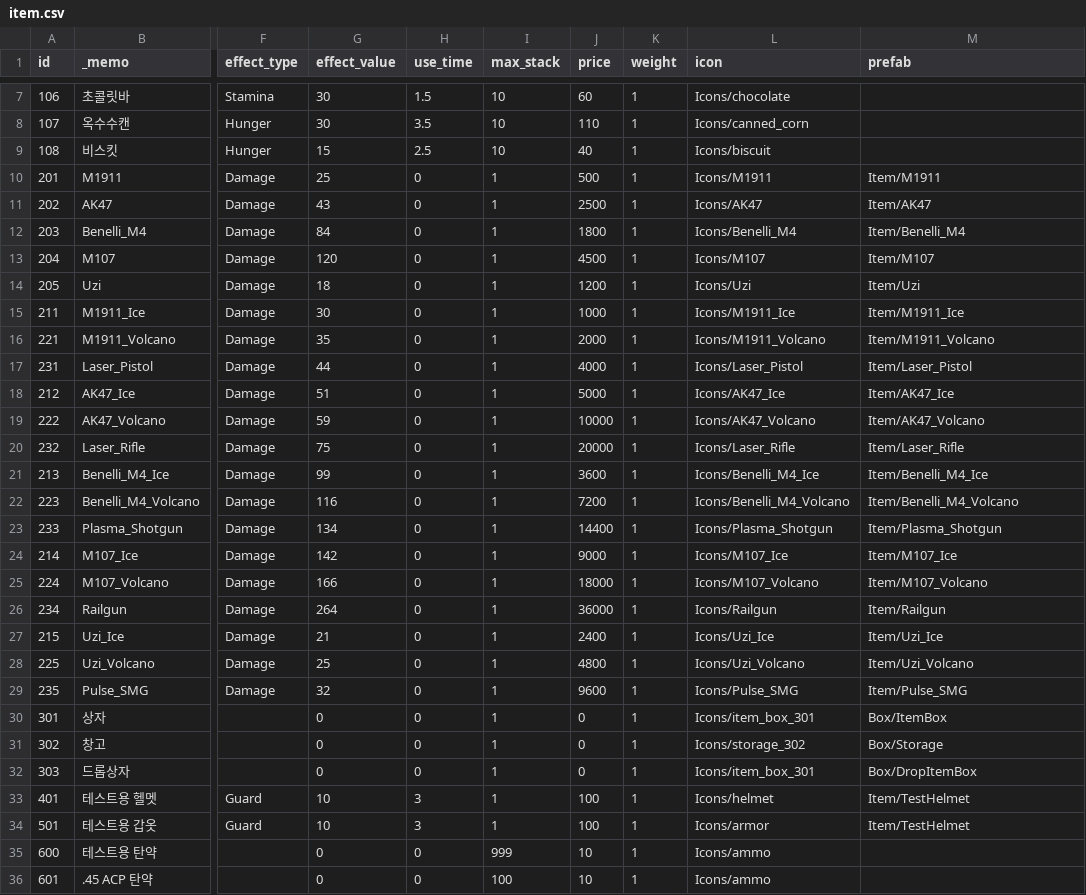
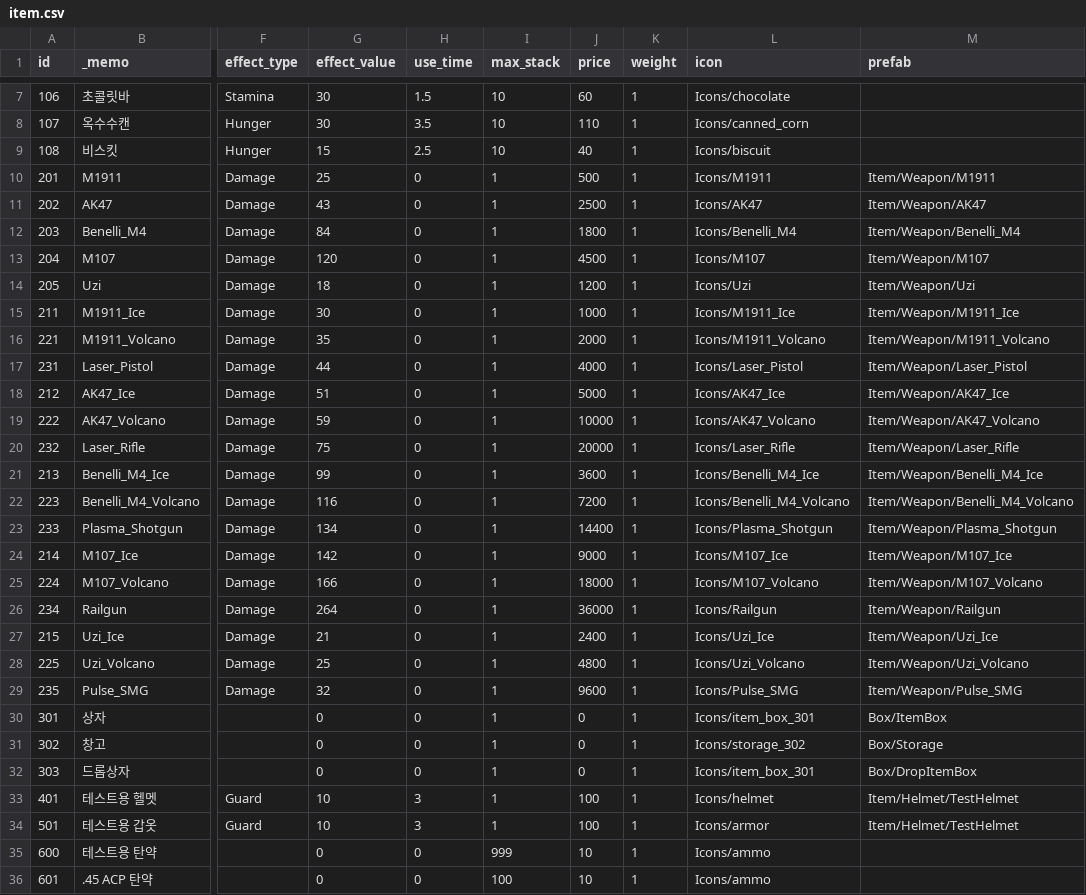
Before and after one commit to ksjgusdh123/PocoPoachers, a CSV file: PocoPoachers/DataTable/item.csv, drawn as a sheet; only a part is shown, gaps mark what is left out; the diff covers the shown part only; the diff names each change by its address in the sheet, - before the commit and + after, or states it on an @@ line.

```diff
--- a/PocoPoachers/DataTable/item.csv
+++ b/PocoPoachers/DataTable/item.csv
-M10 (prefab): Item/M1911
+M10 (prefab): Item/Weapon/M1911
-M11 (prefab): Item/AK47
+M11 (prefab): Item/Weapon/AK47
-M12 (prefab): Item/Benelli_M4
+M12 (prefab): Item/Weapon/Benelli_M4
-M13 (prefab): Item/M107
+M13 (prefab): Item/Weapon/M107
-M14 (prefab): Item/Uzi
+M14 (prefab): Item/Weapon/Uzi
-M15 (prefab): Item/M1911_Ice
+M15 (prefab): Item/Weapon/M1911_Ice
-M16 (prefab): Item/M1911_Volcano
+M16 (prefab): Item/Weapon/M1911_Volcano
-M17 (prefab): Item/Laser_Pistol
+M17 (prefab): Item/Weapon/Laser_Pistol
-M18 (prefab): Item/AK47_Ice
+M18 (prefab): Item/Weapon/AK47_Ice
-M19 (prefab): Item/AK47_Volcano
+M19 (prefab): Item/Weapon/AK47_Volcano
-M20 (prefab): Item/Laser_Rifle
+M20 (prefab): Item/Weapon/Laser_Rifle
-M21 (prefab): Item/Benelli_M4_Ice
+M21 (prefab): Item/Weapon/Benelli_M4_Ice
-M22 (prefab): Item/Benelli_M4_Volcano
+M22 (prefab): Item/Weapon/Benelli_M4_Volcano
-M23 (prefab): Item/Plasma_Shotgun
+M23 (prefab): Item/Weapon/Plasma_Shotgun
-M24 (prefab): Item/M107_Ice
+M24 (prefab): Item/Weapon/M107_Ice
-M25 (prefab): Item/M107_Volcano
+M25 (prefab): Item/Weapon/M107_Volcano
-M26 (prefab): Item/Railgun
+M26 (prefab): Item/Weapon/Railgun
-M27 (prefab): Item/Uzi_Ice
+M27 (prefab): Item/Weapon/Uzi_Ice
-M28 (prefab): Item/Uzi_Volcano
+M28 (prefab): Item/Weapon/Uzi_Volcano
-M29 (prefab): Item/Pulse_SMG
+M29 (prefab): Item/Weapon/Pulse_SMG
-M33:M34 (prefab): Item/TestHelmet
+M33:M34 (prefab): Item/Helmet/TestHelmet
```
Also changed, not shown: 1 edited cell elsewhere in this file, 51 other files.
